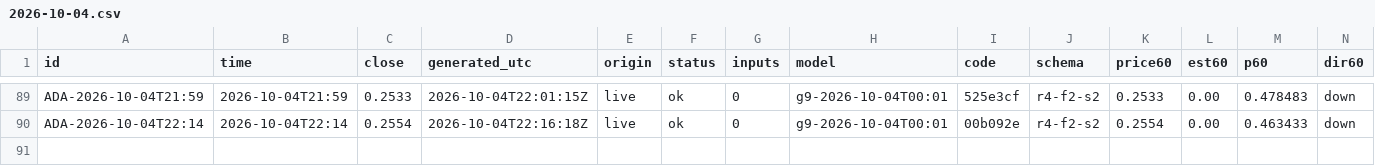
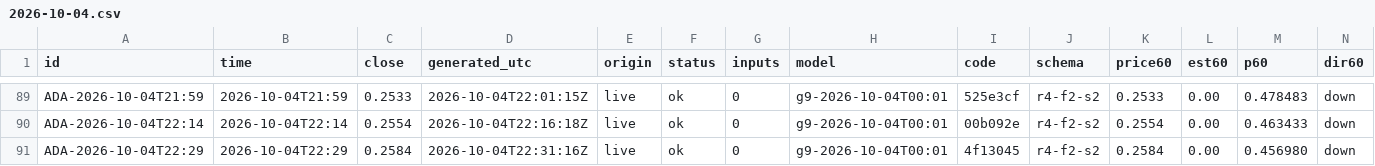
Before and after one commit to omidabduli/cardano-self-improving-prediction, a CSV file: data/predictions/2026-10-04.csv, drawn as a sheet; only a part is shown, gaps mark what is left out; rows hold the shown columns only; the diff names each change by its address in the sheet, - before the commit and + after, or states it on an @@ line.

```diff
--- a/data/predictions/2026-10-04.csv
+++ b/data/predictions/2026-10-04.csv
+row 91: ADA-2026-10-04T22:29 | 2026-10-04T22:29 | 0.2584 | 2026-10-04T22:31:16Z | live | ok | 0 | g9-2026-10-04T00:01 | 4f13045 | r4-f2-s2 | 0.2584 | 0.00 | 0.456980 | down
```
Also changed, not shown: 3 other files.
